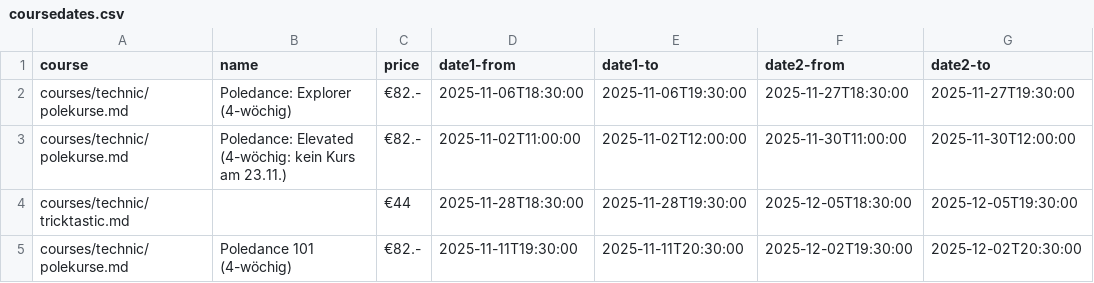
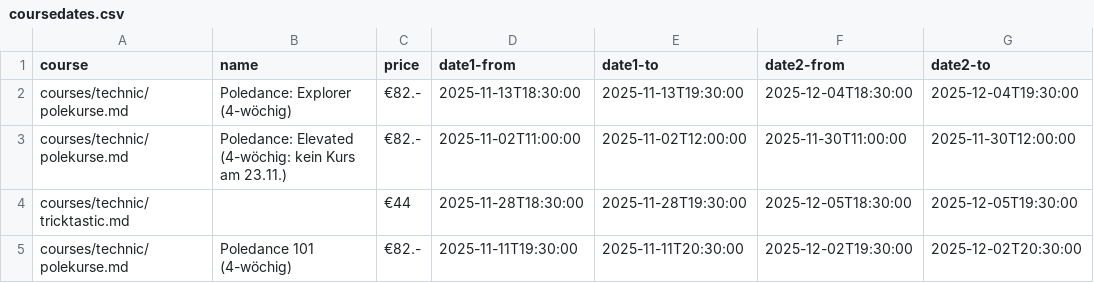
Before and after one commit to ivypoledance/ivypoledance.github.io, a CSV file: coursedates.csv, drawn as a sheet.

Commit message:
Update coursedates.csv

```diff
--- a/coursedates.csv
+++ b/coursedates.csv
@@ -1,3 +1,3 @@
 course,name,price,date1-from,date1-to,date2-from,date2-to
-courses/technic/polekurse.md,Poledance: Explorer (4-wöchig),€82.-,2025-11-06T18:30:00,2025-11-06T19:30:00,2025-11-27T18:30:00,2025-11-27T19:30:00
+courses/technic/polekurse.md,Poledance: Explorer (4-wöchig),€82.-,2025-11-13T18:30:00,2025-11-13T19:30:00,2025-12-04T18:30:00,2025-12-04T19:30:00
 courses/technic/polekurse.md,Poledance: Elevated (4-wöchig: kein Kurs am 23.11.),€82.-,2025-11-02T11:00:00,2025-11-02T12:00:00,2025-11-30T11:00:00,2025-11-30T12:00:00
```
